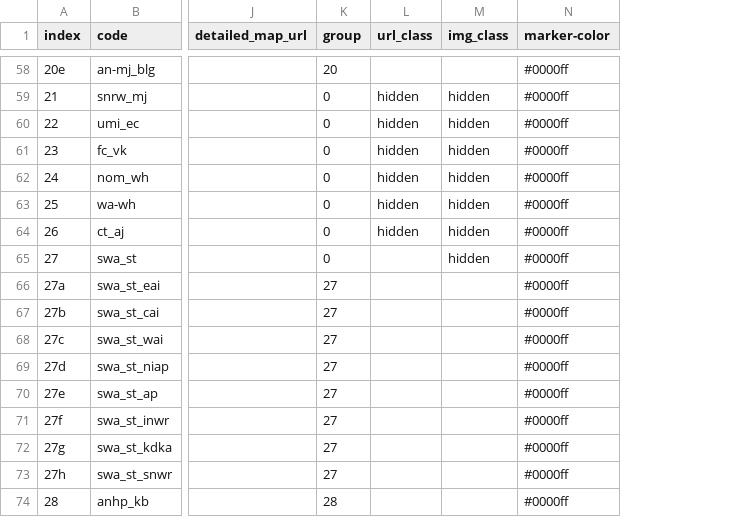
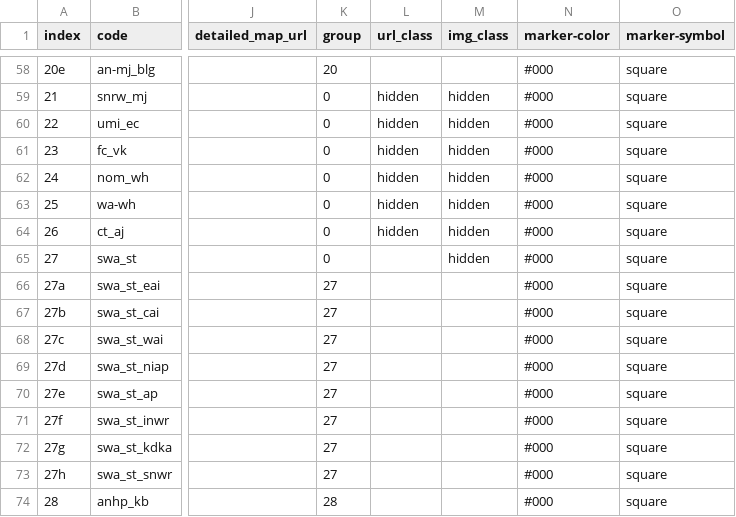
Before and after one commit to gina-alaska/aava-datasets, a CSV file: AAVA_Datasets_Grouped/AAVA_Datasets_Grouped.csv, drawn as a sheet; only a part is shown, gaps mark what is left out; the diff covers the shown part only; the diff names each change by its address in the sheet, - before the commit and + after, or states it on an @@ line.

```diff
--- a/AAVA_Datasets_Grouped/AAVA_Datasets_Grouped.csv
+++ b/AAVA_Datasets_Grouped/AAVA_Datasets_Grouped.csv
+column O (marker-symbol), rows 58-74: all square
-N58:N74 (marker-color): #0000ff
+N58:N74 (marker-color): #000
```
Also changed, not shown: 47 edited cells elsewhere in this file, 12 other files.
